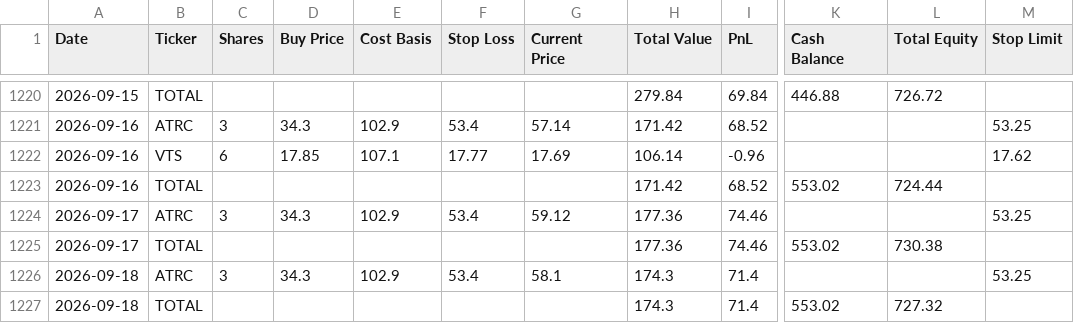
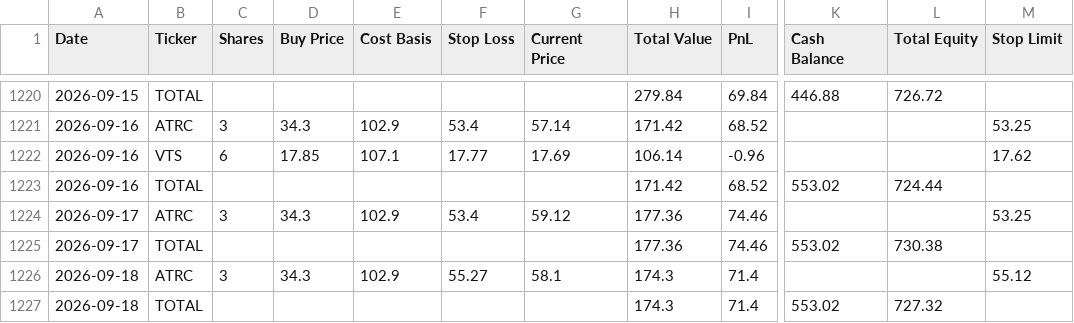
Before and after one commit to ibrovail/learnpython, a CSV file: Micro-Cap-Experiment-Updated/Start Your Own/chatgpt_portfolio_update.csv, drawn as a sheet; only a part is shown, gaps mark what is left out; the diff names each change by its address in the sheet, - before the commit and + after, or states it on an @@ line.

```diff
--- a/Micro-Cap-Experiment-Updated/Start Your Own/chatgpt_portfolio_update.csv
+++ b/Micro-Cap-Experiment-Updated/Start Your Own/chatgpt_portfolio_update.csv
-F1226 (Stop Loss): 53.4
+F1226 (Stop Loss): 55.27
-M1226 (Stop Limit): 53.25
+M1226 (Stop Limit): 55.12
```
